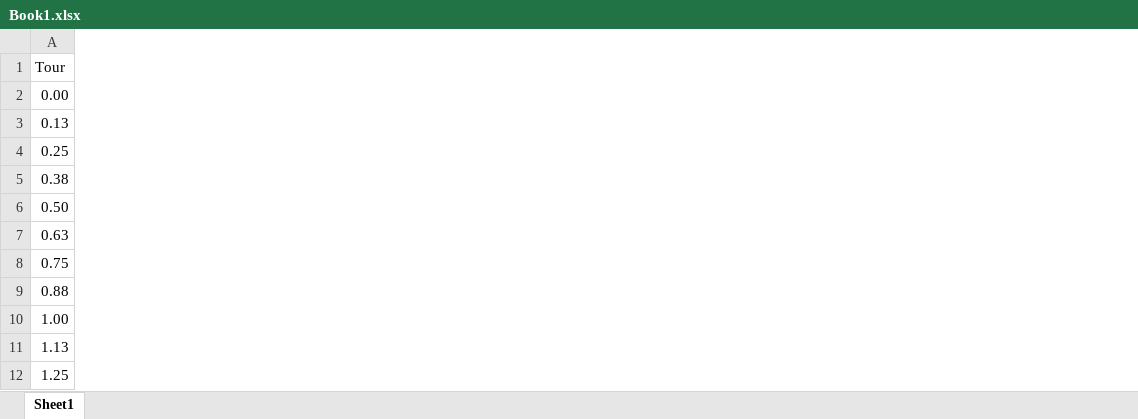
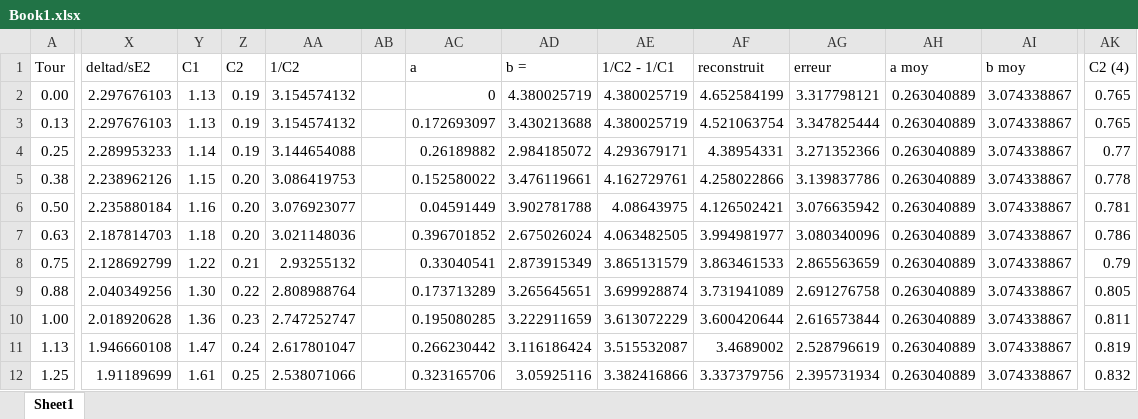
Before and after one commit to LucasChabert/capacitive-sensing-orthosis, an Excel workbook: Donné/Book1.xlsx, sheet Sheet1, drawn as a sheet; only a part is shown, gaps mark what is left out; values as stored, in another font and other column widths than the file's, no borders; charts and pictures not drawn; the diff covers the shown part only; the diff names each change by its address in the sheet, - before the commit and + after, or states it on an @@ line.

Commit message:
Add files via upload

```diff
--- a/Donné/Book1.xlsx (sheet Sheet1)
+++ b/Donné/Book1.xlsx (sheet Sheet1)
+column X (deltad/sE2), rows 2-12: 2.297676103 | 2.297676103 | 2.289953233 | 2.238962126 | 2.235880184 | 2.187814703 | 2.128692799 | 2.040349256 | 2.018920628 | 1.946660108 | 1.91189699
+column Y (C1), rows 2-12: 1.13 | 1.13 | 1.14 | 1.15 | 1.16 | 1.18 | 1.22 | 1.30 | 1.36 | 1.47 | 1.61
+column Z (C2), rows 2-12: 0.19 | 0.19 | 0.19 | 0.20 | 0.20 | 0.20 | 0.21 | 0.22 | 0.23 | 0.24 | 0.25
+column AA (1/C2), rows 2-12: 3.154574132 | 3.154574132 | 3.144654088 | 3.086419753 | 3.076923077 | 3.021148036 | 2.93255132 | 2.808988764 | 2.747252747 | 2.617801047 | 2.538071066
+column AB, empty
+column AC (a), rows 2-12: 0 | 0.172693097 | 0.26189882 | 0.152580022 | 0.04591449 | 0.396701852 | 0.33040541 | 0.173713289 | 0.195080285 | 0.266230442 | 0.323165706
+column AD (b =), rows 2-12: 4.380025719 | 3.430213688 | 2.984185072 | 3.476119661 | 3.902781788 | 2.675026024 | 2.873915349 | 3.265645651 | 3.222911659 | 3.116186424 | 3.05925116
+column AE (1/C2 - 1/C1), rows 2-12: 4.380025719 | 4.380025719 | 4.293679171 | 4.162729761 | 4.08643975 | 4.063482505 | 3.865131579 | 3.699928874 | 3.613072229 | 3.515532087 | 3.382416866
+column AF (reconstruit), rows 2-12: 4.652584199 | 4.521063754 | 4.38954331 | 4.258022866 | 4.126502421 | 3.994981977 | 3.863461533 | 3.731941089 | 3.600420644 | 3.4689002 | 3.337379756
+column AG (erreur), rows 2-12: 3.317798121 | 3.347825444 | 3.271352366 | 3.139837786 | 3.076635942 | 3.080340096 | 2.865563659 | 2.691276758 | 2.616573844 | 2.528796619 | 2.395731934
+column AH (a moy), rows 2-12: all 0.263040889
+column AI (b moy), rows 2-12: all 3.074338867
+column AK (C2 (4)), rows 2-12: 0.765 | 0.765 | 0.77 | 0.778 | 0.781 | 0.786 | 0.79 | 0.805 | 0.811 | 0.819 | 0.832
```
Also changed, not shown: 1 added column elsewhere in this sheet, charts or pictures.
